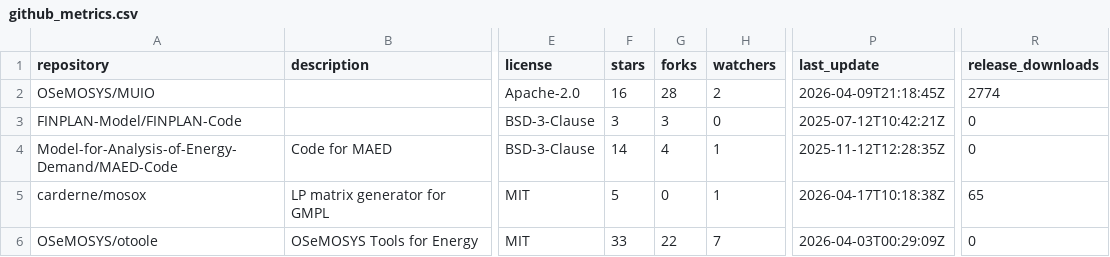
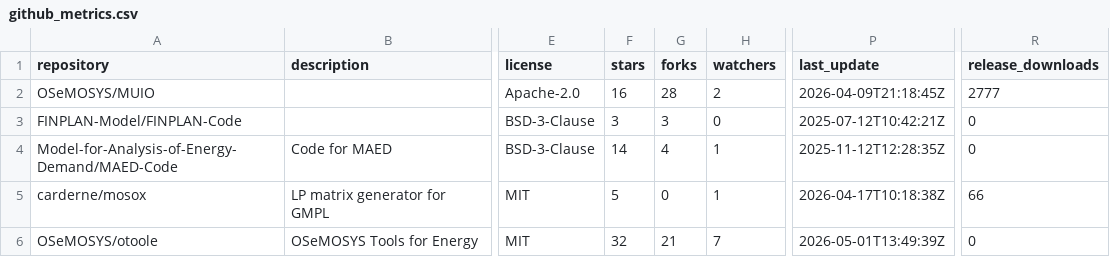
Before and after one commit to VedranKapor/github-metrics-dashboard, a CSV file: github_metrics.csv, drawn as a sheet; only a part is shown, gaps mark what is left out; the diff names each change by its address in the sheet, - before the commit and + after, or states it on an @@ line.

```diff
--- a/github_metrics.csv
+++ b/github_metrics.csv
-R2 (release_downloads): 2774
+R2 (release_downloads): 2777
-R5 (release_downloads): 65
+R5 (release_downloads): 66
-F6 (stars): 33
+F6 (stars): 32
-G6 (forks): 22
+G6 (forks): 21
-P6 (last_update): 2026-04-03T00:29:09Z
+P6 (last_update): 2026-05-01T13:49:39Z
```
